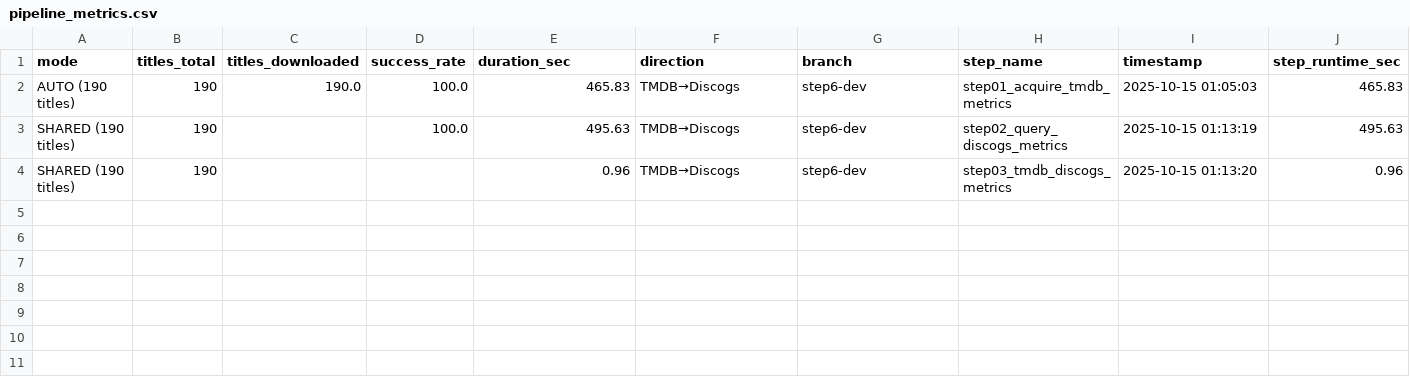
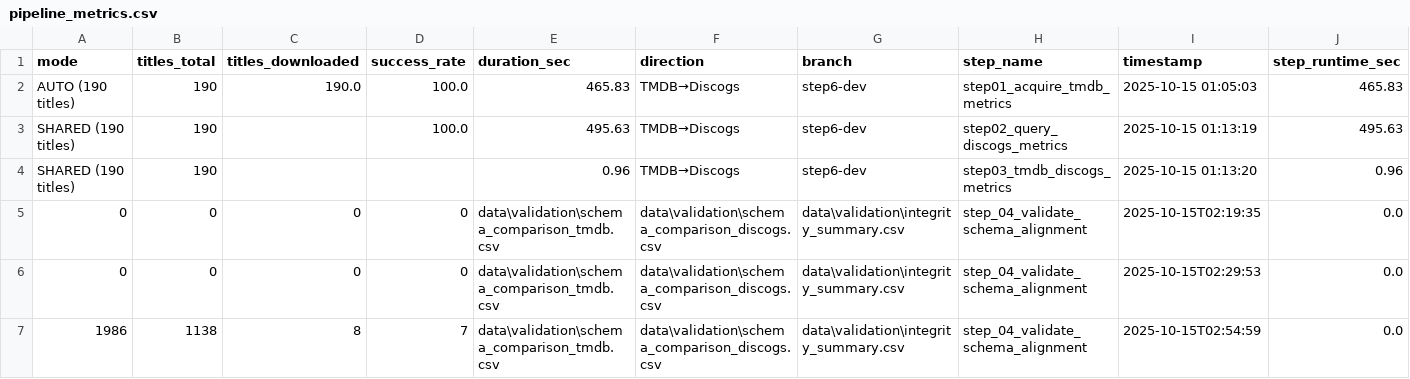
Before and after one commit to mtholahan/unguided-capstone-project, a CSV file: data/metrics/pipeline_metrics.csv, drawn as a sheet; only a part is shown; rows hold the shown columns only; the diff names each change by its address in the sheet, - before the commit and + after, or states it on an @@ line.

Commit message:
Step 04 is stable. Steps 1-4 operate as a unit.

```diff
--- a/data/metrics/pipeline_metrics.csv
+++ b/data/metrics/pipeline_metrics.csv
+row 5: 0 | 0 | 0 | 0 | data\validation\schema_comparison_tmdb.csv | data\validation\schema_comparison_discogs.csv | data\validation\integrity_summary.csv | step_04_validate_schema_alignment | 2025-10-15T02:19:35 | 0.0
+row 6: 0 | 0 | 0 | 0 | data\validation\schema_comparison_tmdb.csv | data\validation\schema_comparison_discogs.csv | data\validation\integrity_summary.csv | step_04_validate_schema_alignment | 2025-10-15T02:29:53 | 0.0
+row 7: 1986 | 1138 | 8 | 7 | data\validation\schema_comparison_tmdb.csv | data\validation\schema_comparison_discogs.csv | data\validation\integrity_summary.csv | step_04_validate_schema_alignment | 2025-10-15T02:54:59 | 0.0
```
Also changed, not shown: 13 other files.
